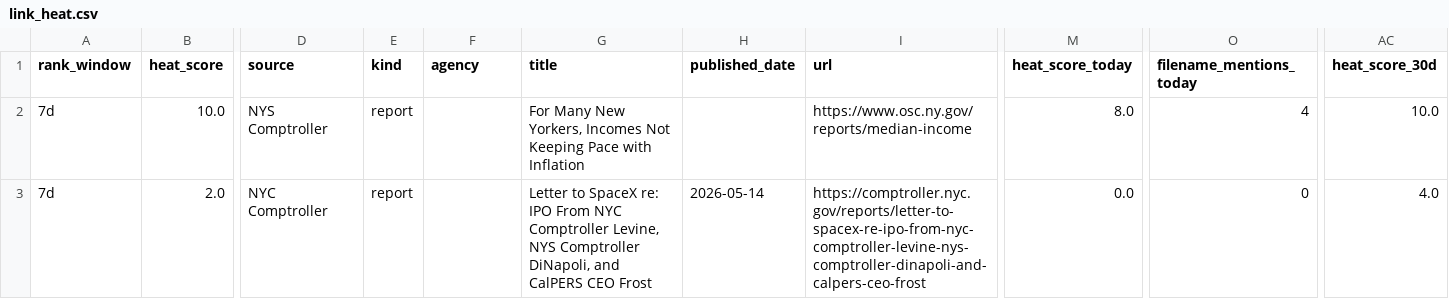
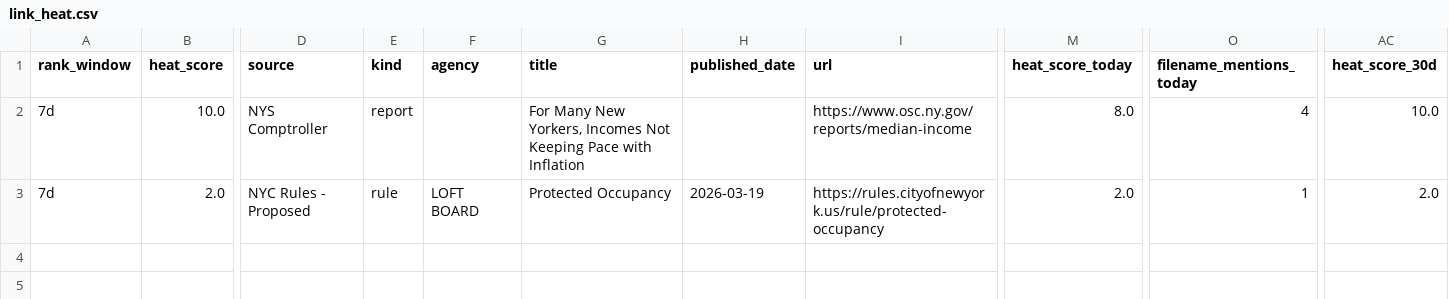
Before and after one commit to umqadir/nyc-report-heat, a CSV file: outputs/link_heat.csv, drawn as a sheet; only a part is shown, gaps mark what is left out; the diff covers the shown part only; the diff names each change by its address in the sheet, - before the commit and + after, or states it on an @@ line.

```diff
--- a/outputs/link_heat.csv
+++ b/outputs/link_heat.csv
-D3 (source): NYC Comptroller
+D3 (source): NYC Rules - Proposed
-E3 (kind): report
+E3 (kind): rule
-F3 (agency): (empty)
+F3 (agency): LOFT BOARD
-G3 (title): Letter to SpaceX re: IPO From NYC Comptroller Levine, NYS Comptroller DiNapoli, and CalPERS CEO Frost
+G3 (title): Protected Occupancy
-H3 (published_date): 2026-05-14
+H3 (published_date): 2026-03-19
-I3 (url): https://comptroller.nyc.gov/reports/letter-to-spacex-re-ipo-from-nyc-comptroller-levine-nys-comptroller-dinapoli-and-calpers-ceo-frost
+I3 (url): https://rules.cityofnewyork.us/rule/protected-occupancy
-M3 (heat_score_today): 0.0
+M3 (heat_score_today): 2.0
-O3 (filename_mentions_today): 0
+O3 (filename_mentions_today): 1
-AC3 (heat_score_30d): 4.0
+AC3 (heat_score_30d): 2.0
```
Also changed, not shown: 1 edited cell elsewhere in this file, 7 other files.
